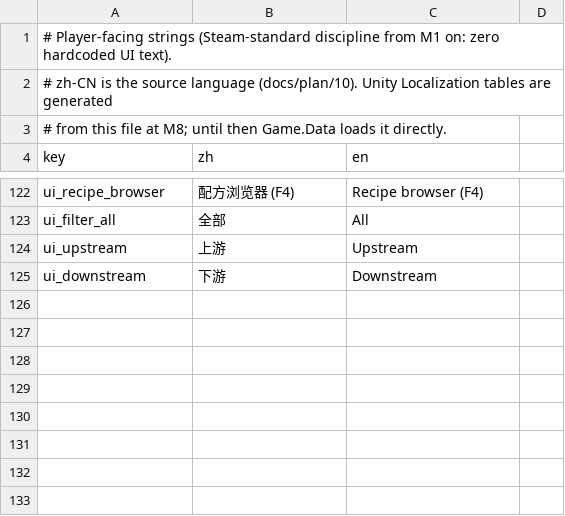
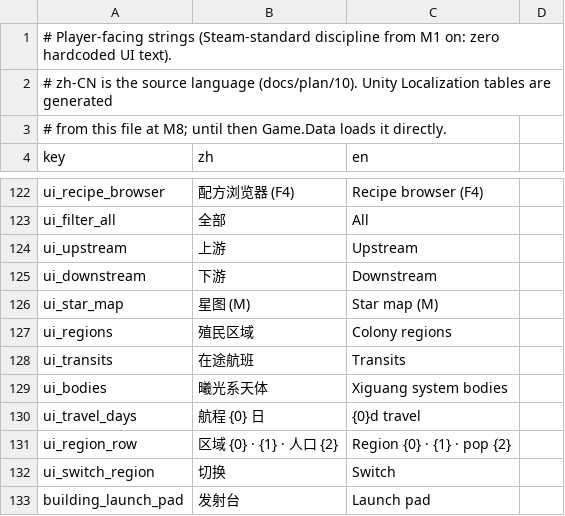
Before and after one commit to vito4444/agent3, a CSV file: data/localization.csv, drawn as a sheet; only a part is shown, gaps mark what is left out.

```diff
--- a/data/localization.csv
+++ b/data/localization.csv
@@ -125 +125,9 @@ ui_upstream,上游,Upstream
 ui_downstream,下游,Downstream
+ui_star_map,星图 (M),Star map (M)
+ui_regions,殖民区域,Colony regions
+ui_transits,在途航班,Transits
+ui_bodies,曦光系天体,Xiguang system bodies
+ui_travel_days,航程 {0} 日,{0}d travel
+ui_region_row,区域 {0} · {1} · 人口 {2},Region {0} · {1} · pop {2}
+ui_switch_region,切换,Switch
+building_launch_pad,发射台,Launch pad
```
Also changed, not shown: 8 other files.
